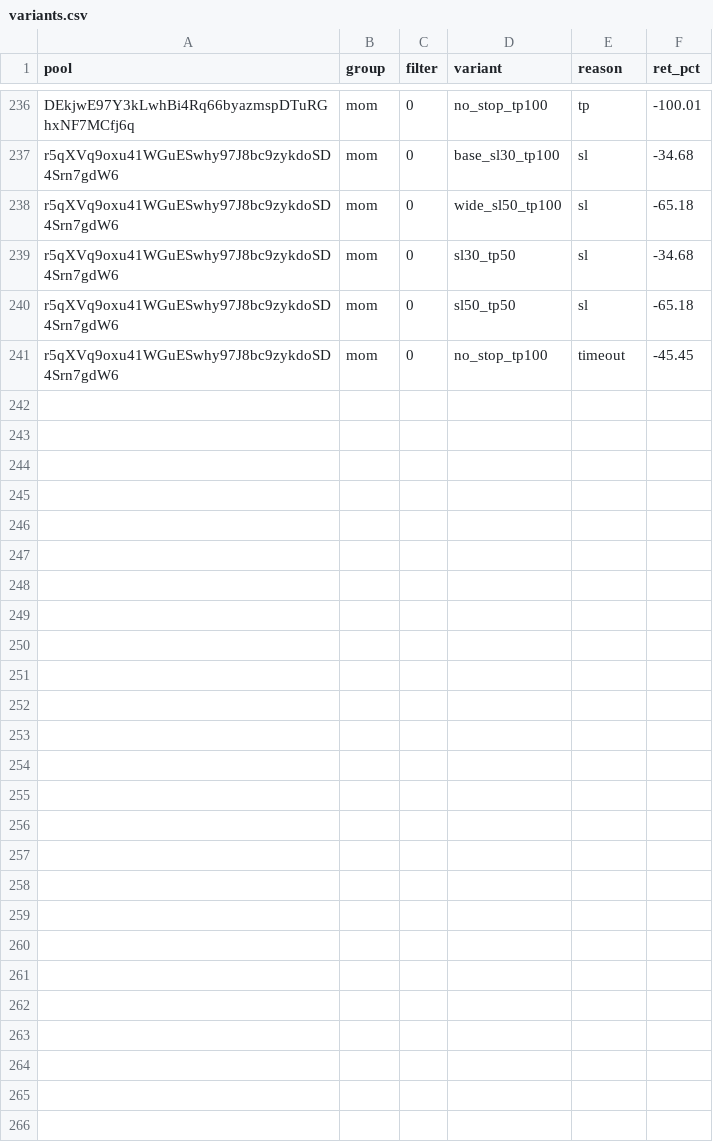
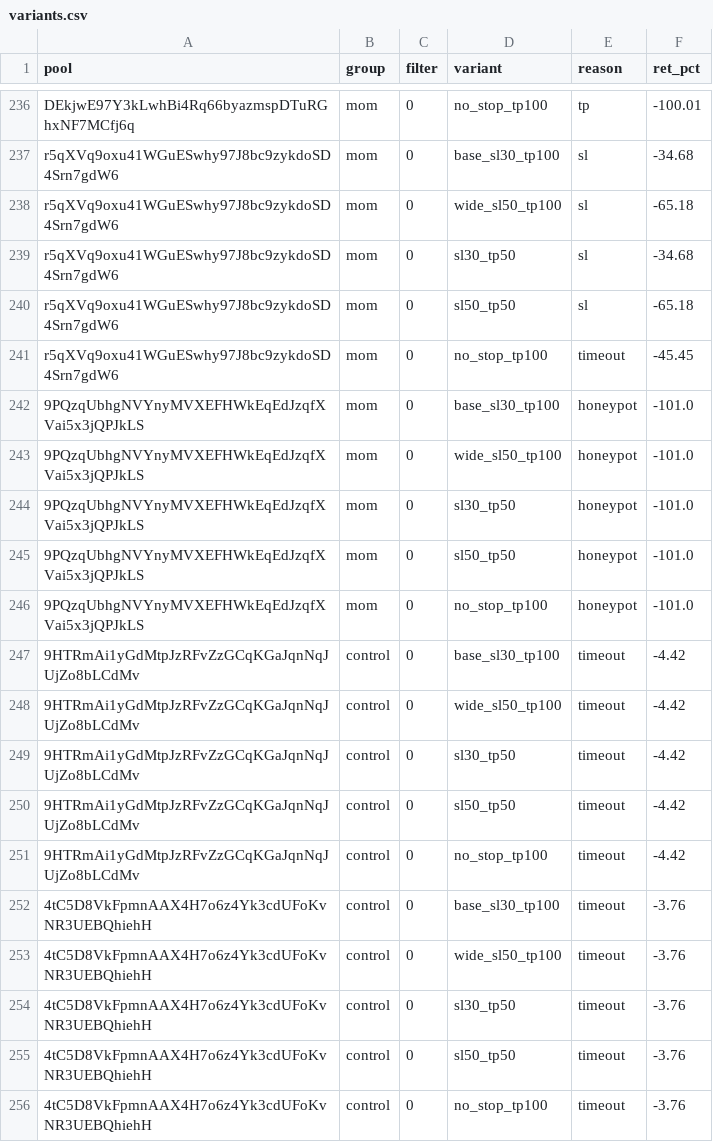
Before and after one commit to twangy2157/paper-trader-sim., a CSV file: paper_data/variants.csv, drawn as a sheet; only a part is shown, gaps mark what is left out.

```diff
--- a/paper_data/variants.csv
+++ b/paper_data/variants.csv
@@ -241 +241,16 @@ r5qXVq9oxu41WGuESwhy97J8bc9zykdoSD4Srn7gdW6,mom,0,sl50_tp50,sl,-65.18
 r5qXVq9oxu41WGuESwhy97J8bc9zykdoSD4Srn7gdW6,mom,0,no_stop_tp100,timeout,-45.45
+9PQzqUbhgNVYnyMVXEFHWkEqEdJzqfXVai5x3jQPJkLS,mom,0,base_sl30_tp100,honeypot,-101.0
+9PQzqUbhgNVYnyMVXEFHWkEqEdJzqfXVai5x3jQPJkLS,mom,0,wide_sl50_tp100,honeypot,-101.0
+9PQzqUbhgNVYnyMVXEFHWkEqEdJzqfXVai5x3jQPJkLS,mom,0,sl30_tp50,honeypot,-101.0
+9PQzqUbhgNVYnyMVXEFHWkEqEdJzqfXVai5x3jQPJkLS,mom,0,sl50_tp50,honeypot,-101.0
+9PQzqUbhgNVYnyMVXEFHWkEqEdJzqfXVai5x3jQPJkLS,mom,0,no_stop_tp100,honeypot,-101.0
+9HTRmAi1yGdMtpJzRFvZzGCqKGaJqnNqJUjZo8bLCdMv,control,0,base_sl30_tp100,timeout,-4.42
+9HTRmAi1yGdMtpJzRFvZzGCqKGaJqnNqJUjZo8bLCdMv,control,0,wide_sl50_tp100,timeout,-4.42
+9HTRmAi1yGdMtpJzRFvZzGCqKGaJqnNqJUjZo8bLCdMv,control,0,sl30_tp50,timeout,-4.42
+9HTRmAi1yGdMtpJzRFvZzGCqKGaJqnNqJUjZo8bLCdMv,control,0,sl50_tp50,timeout,-4.42
+9HTRmAi1yGdMtpJzRFvZzGCqKGaJqnNqJUjZo8bLCdMv,control,0,no_stop_tp100,timeout,-4.42
+4tC5D8VkFpmnAAX4H7o6z4Yk3cdUFoKvNR3UEBQhiehH,control,0,base_sl30_tp100,timeout,-3.76
+4tC5D8VkFpmnAAX4H7o6z4Yk3cdUFoKvNR3UEBQhiehH,control,0,wide_sl50_tp100,timeout,-3.76
+4tC5D8VkFpmnAAX4H7o6z4Yk3cdUFoKvNR3UEBQhiehH,control,0,sl30_tp50,timeout,-3.76
+4tC5D8VkFpmnAAX4H7o6z4Yk3cdUFoKvNR3UEBQhiehH,control,0,sl50_tp50,timeout,-3.76
+4tC5D8VkFpmnAAX4H7o6z4Yk3cdUFoKvNR3UEBQhiehH,control,0,no_stop_tp100,timeout,-3.76
```
Also changed, not shown: paper_data/ledger.csv, 3 other files.
